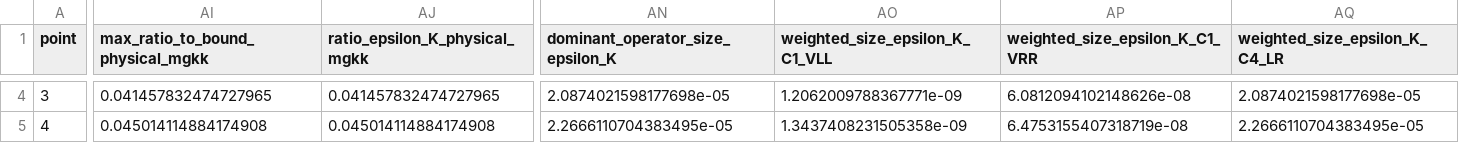
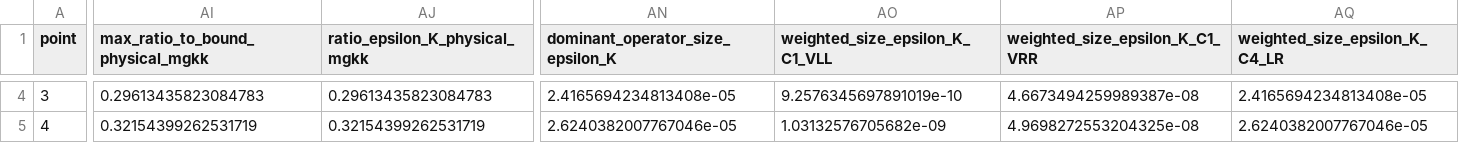
Before and after one commit to OscarBarreraGithub/5D-Neutrino-Mixing, a CSV file: artifacts/collaborator_5tev_points.csv, drawn as a sheet; only a part is shown, gaps mark what is left out; the diff covers the shown part only; the diff names each change by its address in the sheet, - before the commit and + after, or states it on an @@ line.

```diff
--- a/artifacts/collaborator_5tev_points.csv
+++ b/artifacts/collaborator_5tev_points.csv
-AI4 (max_ratio_to_bound_physical_mgkk): 0.041457832474727965
+AI4 (max_ratio_to_bound_physical_mgkk): 0.29613435823084783
-AJ4 (ratio_epsilon_K_physical_mgkk): 0.041457832474727965
+AJ4 (ratio_epsilon_K_physical_mgkk): 0.29613435823084783
-AN4 (dominant_operator_size_epsilon_K): 2.0874021598177698e-05
+AN4 (dominant_operator_size_epsilon_K): 2.4165694234813408e-05
-AO4 (weighted_size_epsilon_K_C1_VLL): 1.2062009788367771e-09
+AO4 (weighted_size_epsilon_K_C1_VLL): 9.2576345697891019e-10
-AP4 (weighted_size_epsilon_K_C1_VRR): 6.0812094102148626e-08
+AP4 (weighted_size_epsilon_K_C1_VRR): 4.6673494259989387e-08
-AQ4 (weighted_size_epsilon_K_C4_LR): 2.0874021598177698e-05
+AQ4 (weighted_size_epsilon_K_C4_LR): 2.4165694234813408e-05
-AI5 (max_ratio_to_bound_physical_mgkk): 0.045014114884174908
+AI5 (max_ratio_to_bound_physical_mgkk): 0.32154399262531719
-AJ5 (ratio_epsilon_K_physical_mgkk): 0.045014114884174908
+AJ5 (ratio_epsilon_K_physical_mgkk): 0.32154399262531719
-AN5 (dominant_operator_size_epsilon_K): 2.2666110704383495e-05
+AN5 (dominant_operator_size_epsilon_K): 2.6240382007767046e-05
-AO5 (weighted_size_epsilon_K_C1_VLL): 1.3437408231505358e-09
+AO5 (weighted_size_epsilon_K_C1_VLL): 1.03132576705682e-09
-AP5 (weighted_size_epsilon_K_C1_VRR): 6.4753155407318719e-08
+AP5 (weighted_size_epsilon_K_C1_VRR): 4.9698272553204325e-08
-AQ5 (weighted_size_epsilon_K_C4_LR): 2.2666110704383495e-05
+AQ5 (weighted_size_epsilon_K_C4_LR): 2.6240382007767046e-05
```
Also changed, not shown: 54 edited cells elsewhere in this file, artifacts/collaborator_direct_affine_5_10tev_points.csv, 2 other files.
